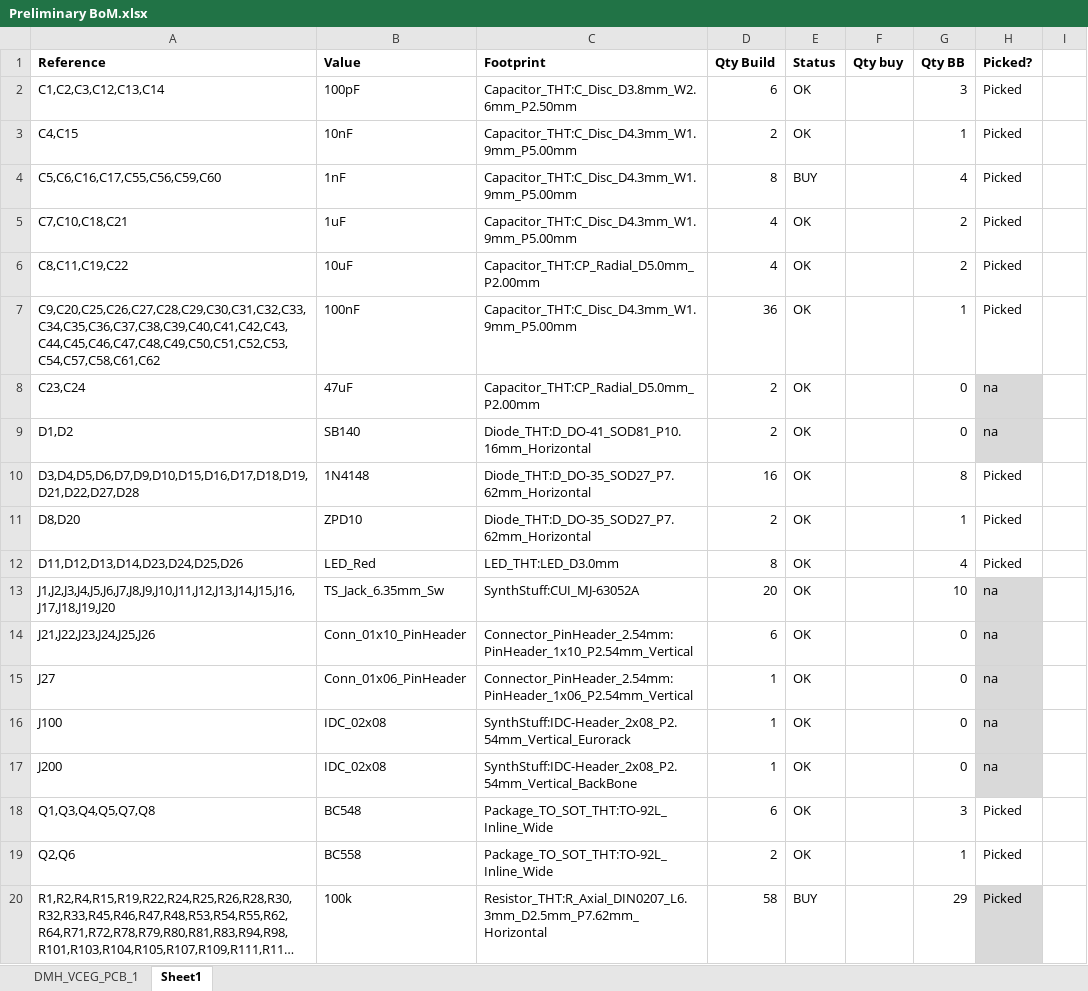
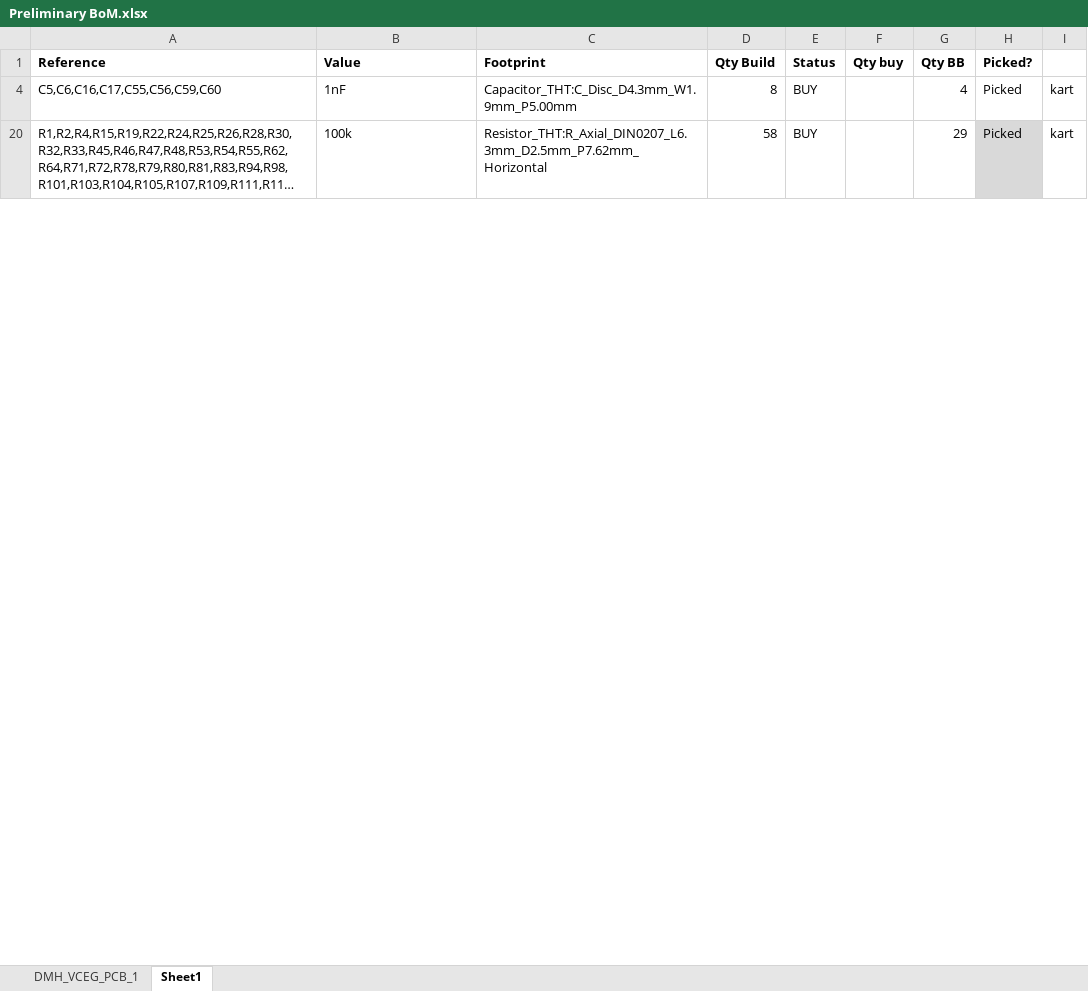
Before and after one commit to DeMarco/DMH-VCEG, an Excel workbook: Preliminary BoM.xlsx, sheet Sheet1, drawn as a sheet; only a part is shown; long unchanged cells end in …; values as stored, in another font and other column widths than the file's, no borders; conditional formats not drawn; the diff covers the shown part only; the diff names each change by its address in the sheet, - before the commit and + after, or states it on an @@ line.

```diff
--- a/Preliminary BoM.xlsx (sheet Sheet1)
+++ b/Preliminary BoM.xlsx (sheet Sheet1)
@@ row 2 hidden: C1,C2,C3,C12,C13,C14 | 100pF | Capacitor_THT:C_Disc_D3.8mm_W2.6mm_P2.50mm | 6 | OK |  | 3 | Picked @@
@@ row 3 hidden: C4,C15 | 10nF | Capacitor_THT:C_Disc_D4.3mm_W1.9mm_P5.00mm | 2 | OK |  | 1 | Picked @@
-I4: (empty)
+I4: kart
@@ row 5 hidden: C7,C10,C18,C21 | 1uF | Capacitor_THT:C_Disc_D4.3mm_W1.9mm_P5.00mm | 4 | OK |  | 2 | Picked @@
@@ row 6 hidden: C8,C11,C19,C22 | 10uF | Capacitor_THT:CP_Radial_D5.0mm_P2.00mm | 4 | OK |  | 2 | Picked @@
@@ row 7 hidden: C9,C20,C25,C26,C27,C28,C29,C30,C31,C32,C33,C34,C35,C36,C37,C38,C39,C40,C41,C42,C43,C44,C45,C46,C47,C48,C49,C50,C51,C52,C53,C54,C57,C58,C61,C62 | 100nF | Capacitor_THT:C_Disc_D4.3mm_W1.9mm_P5.00mm | 36 | OK |  | 1 | Picked @@
@@ row 8 hidden: C23,C24 | 47uF | Capacitor_THT:CP_Radial_D5.0mm_P2.00mm | 2 | OK |  | 0 | na @@
@@ row 9 hidden: D1,D2 | SB140 | Diode_THT:D_DO-41_SOD81_P10.16mm_Horizontal | 2 | OK |  | 0 | na @@
@@ row 10 hidden: D3,D4,D5,D6,D7,D9,D10,D15,D16,D17,D18,D19,D21,D22,D27,D28 | 1N4148 | Diode_THT:D_DO-35_SOD27_P7.62mm_Horizontal | 16 | OK |  | 8 | Picked @@
@@ row 11 hidden: D8,D20 | ZPD10 | Diode_THT:D_DO-35_SOD27_P7.62mm_Horizontal | 2 | OK |  | 1 | Picked @@
@@ row 12 hidden: D11,D12,D13,D14,D23,D24,D25,D26 | LED_Red | LED_THT:LED_D3.0mm | 8 | OK |  | 4 | Picked @@
@@ row 13 hidden: J1,J2,J3,J4,J5,J6,J7,J8,J9,J10,J11,J12,J13,J14,J15,J16,J17,J18,J19,J20 | TS_Jack_6.35mm_Sw | SynthStuff:CUI_MJ-63052A | 20 | OK |  | 10 | na @@
@@ row 14 hidden: J21,J22,J23,J24,J25,J26 | Conn_01x10_PinHeader | Connector_PinHeader_2.54mm:PinHeader_1x10_P2.54mm_Vertical | 6 | OK |  | 0 | na @@
@@ row 15 hidden: J27 | Conn_01x06_PinHeader | Connector_PinHeader_2.54mm:PinHeader_1x06_P2.54mm_Vertical | 1 | OK |  | 0 | na @@
@@ row 16 hidden: J100 | IDC_02x08 | SynthStuff:IDC-Header_2x08_P2.54mm_Vertical_Eurorack | 1 | OK |  | 0 | na @@
@@ row 17 hidden: J200 | IDC_02x08 | SynthStuff:IDC-Header_2x08_P2.54mm_Vertical_BackBone | 1 | OK |  | 0 | na @@
@@ row 18 hidden: Q1,Q3,Q4,Q5,Q7,Q8 | BC548 | Package_TO_SOT_THT:TO-92L_Inline_Wide | 6 | OK |  | 3 | Picked @@
@@ row 19 hidden: Q2,Q6 | BC558 | Package_TO_SOT_THT:TO-92L_Inline_Wide | 2 | OK |  | 1 | Picked @@
-I20: (empty)
+I20: kart
```
Also changed, not shown: 16 hidden or unhidden rows and 19 edited cells elsewhere in this sheet, 2 other files.
